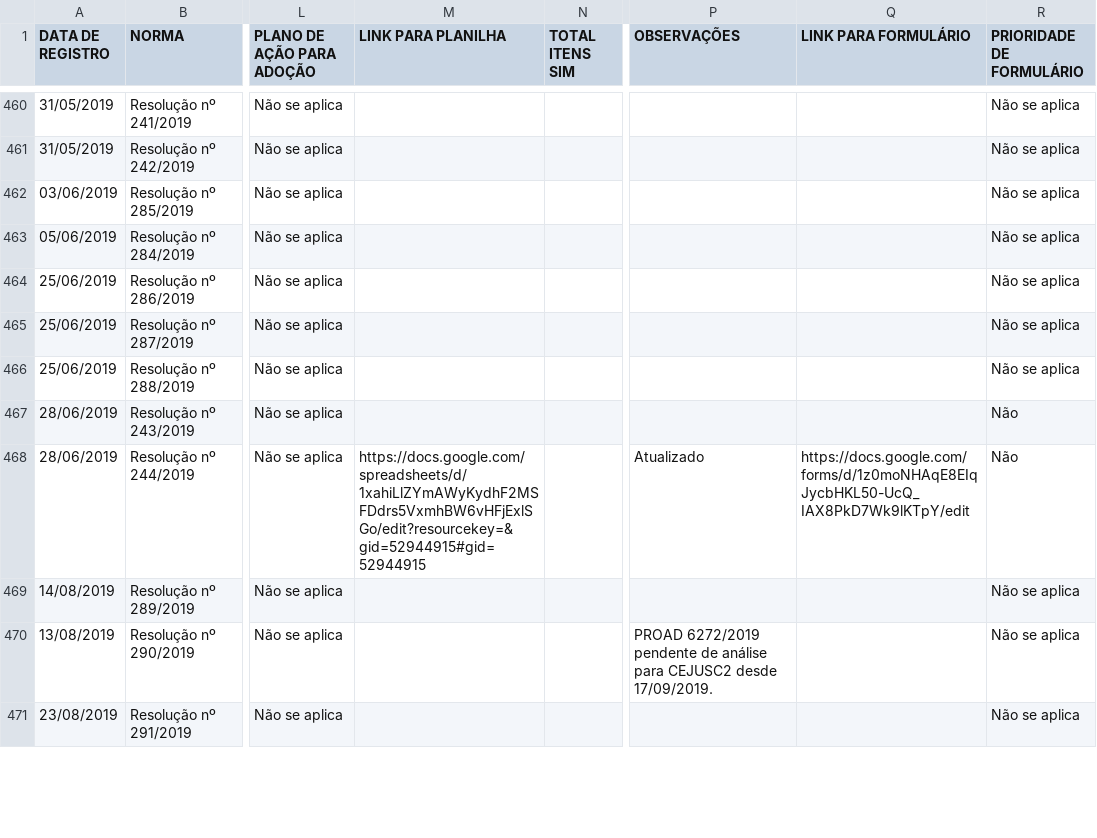
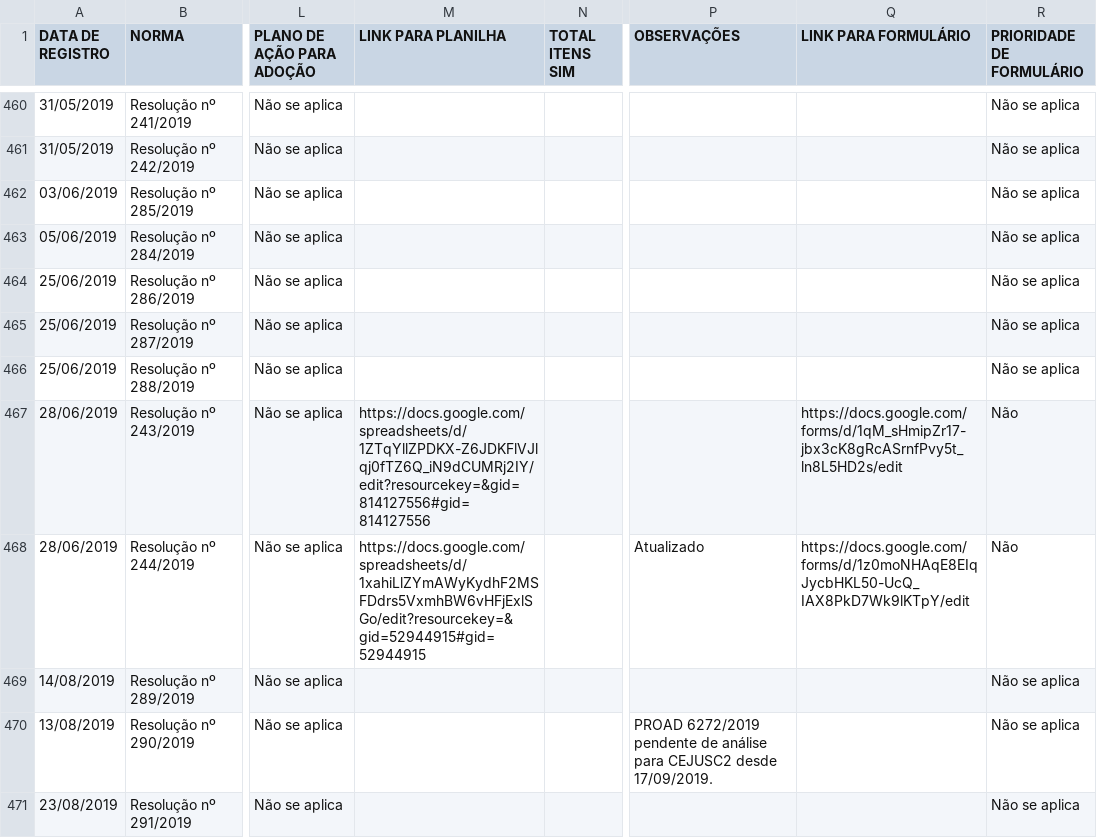
Before and after one commit to enioacl/conformidade, a CSV file: Dados.csv, drawn as a sheet; only a part is shown, gaps mark what is left out; the diff covers the shown part only; the diff names each change by its address in the sheet, - before the commit and + after, or states it on an @@ line.

```diff
--- a/Dados.csv
+++ b/Dados.csv
-M467 (LINK PARA PLANILHA): (empty)
+M467 (LINK PARA PLANILHA): https://docs.google.com/spreadsheets/d/1ZTqYllZPDKX-Z6JDKFlVJlqj0fTZ6Q_iN9dCUMRj2IY/edit?resourcekey=&gid=814127556#gid=814127556
-Q467 (LINK PARA FORMULÁRIO): (empty)
+Q467 (LINK PARA FORMULÁRIO): https://docs.google.com/forms/d/1qM_sHmipZr17-jbx3cK8gRcASrnfPvy5t_ln8L5HD2s/edit
```
Also changed, not shown: 3 edited cells elsewhere in this file.
